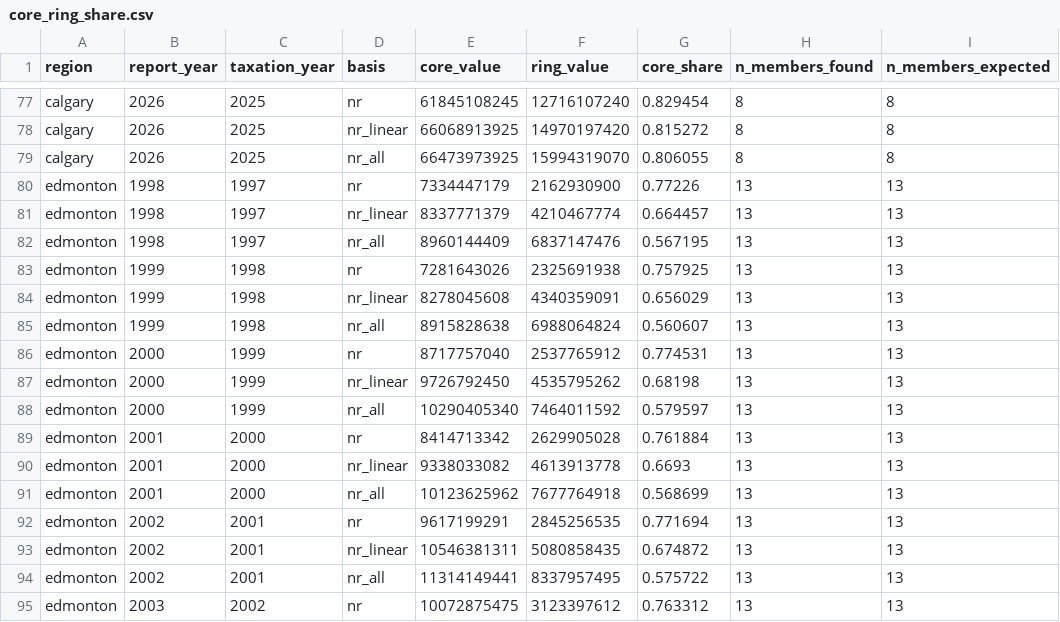
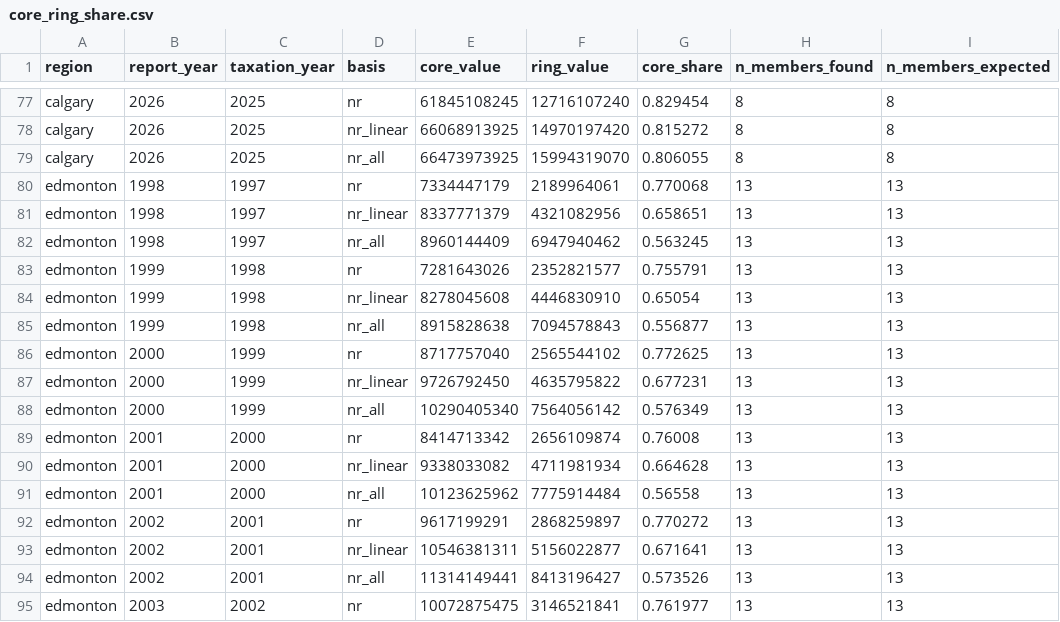
Before and after one commit to PeterFriedrich/alberta-regional-viz, a CSV file: data/processed/core_ring_share.csv, drawn as a sheet; only a part is shown, gaps mark what is left out; the diff covers the shown part only; the diff names each change by its address in the sheet, - before the commit and + after, or states it on an @@ line.

```diff
--- a/data/processed/core_ring_share.csv
+++ b/data/processed/core_ring_share.csv
-F80 (ring_value): 2162930900
+F80 (ring_value): 2189964061
-G80 (core_share): 0.77226
+G80 (core_share): 0.770068
-F81 (ring_value): 4210467774
+F81 (ring_value): 4321082956
-G81 (core_share): 0.664457
+G81 (core_share): 0.658651
-F82 (ring_value): 6837147476
+F82 (ring_value): 6947940462
-G82 (core_share): 0.567195
+G82 (core_share): 0.563245
-F83 (ring_value): 2325691938
+F83 (ring_value): 2352821577
-G83 (core_share): 0.757925
+G83 (core_share): 0.755791
-F84 (ring_value): 4340359091
+F84 (ring_value): 4446830910
-G84 (core_share): 0.656029
+G84 (core_share): 0.65054
-F85 (ring_value): 6988064824
+F85 (ring_value): 7094578843
-G85 (core_share): 0.560607
+G85 (core_share): 0.556877
-F86 (ring_value): 2537765912
+F86 (ring_value): 2565544102
-G86 (core_share): 0.774531
+G86 (core_share): 0.772625
-F87 (ring_value): 4535795262
+F87 (ring_value): 4635795822
-G87 (core_share): 0.68198
+G87 (core_share): 0.677231
-F88 (ring_value): 7464011592
+F88 (ring_value): 7564056142
-G88 (core_share): 0.579597
+G88 (core_share): 0.576349
-F89 (ring_value): 2629905028
+F89 (ring_value): 2656109874
-G89 (core_share): 0.761884
+G89 (core_share): 0.76008
-F90 (ring_value): 4613913778
+F90 (ring_value): 4711981934
-G90 (core_share): 0.6693
+G90 (core_share): 0.664628
-F91 (ring_value): 7677764918
+F91 (ring_value): 7775914484
-G91 (core_share): 0.568699
+G91 (core_share): 0.56558
-F92 (ring_value): 2845256535
+F92 (ring_value): 2868259897
-G92 (core_share): 0.771694
+G92 (core_share): 0.770272
-F93 (ring_value): 5080858435
+F93 (ring_value): 5156022877
-G93 (core_share): 0.674872
+G93 (core_share): 0.671641
-F94 (ring_value): 8337957495
+F94 (ring_value): 8413196427
-G94 (core_share): 0.575722
+G94 (core_share): 0.573526
-F95 (ring_value): 3123397612
+F95 (ring_value): 3146521841
-G95 (core_share): 0.763312
+G95 (core_share): 0.761977
```
Also changed, not shown: 100 edited cells elsewhere in this file, data/regions.csv, 3 other files.
